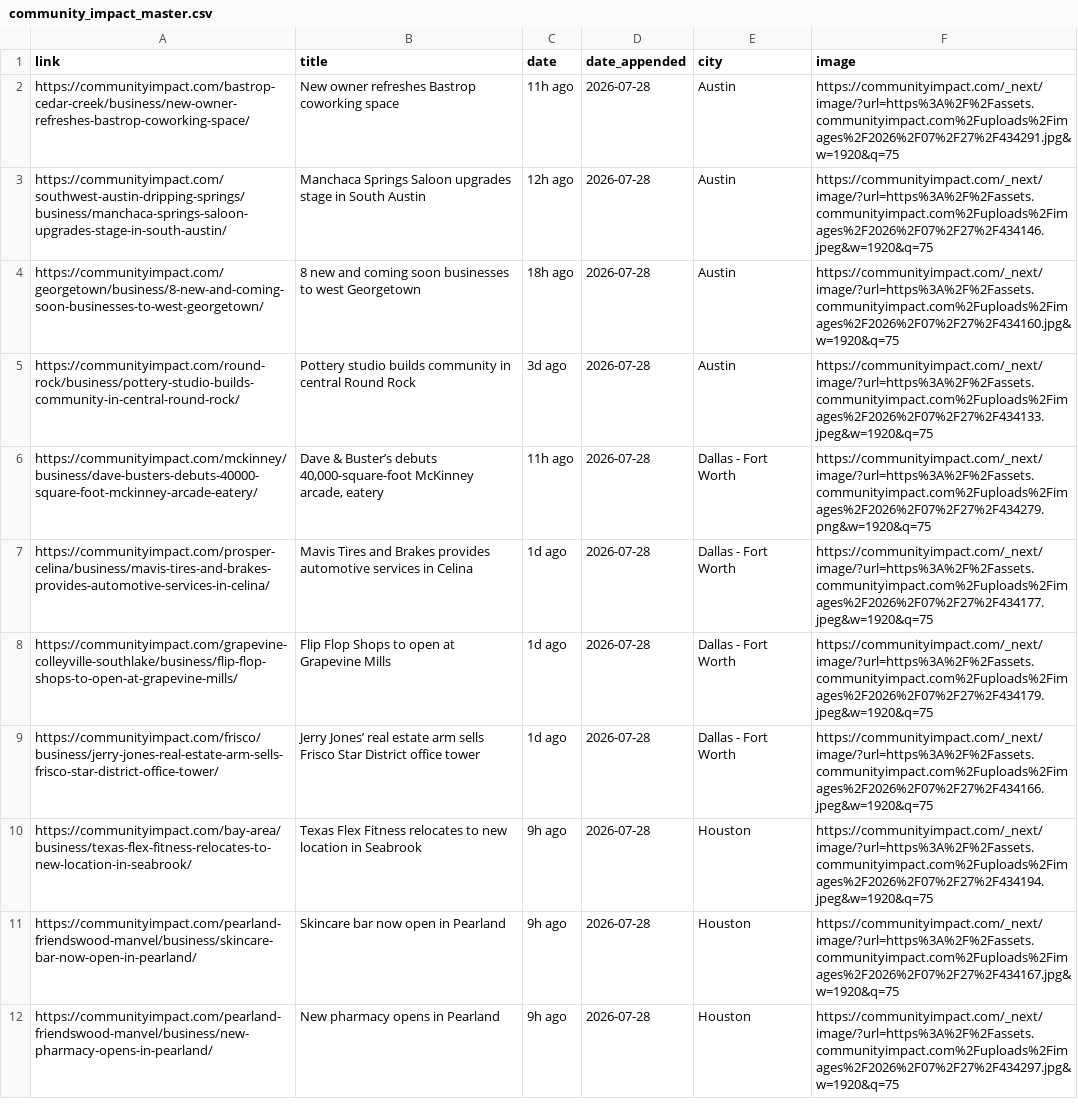
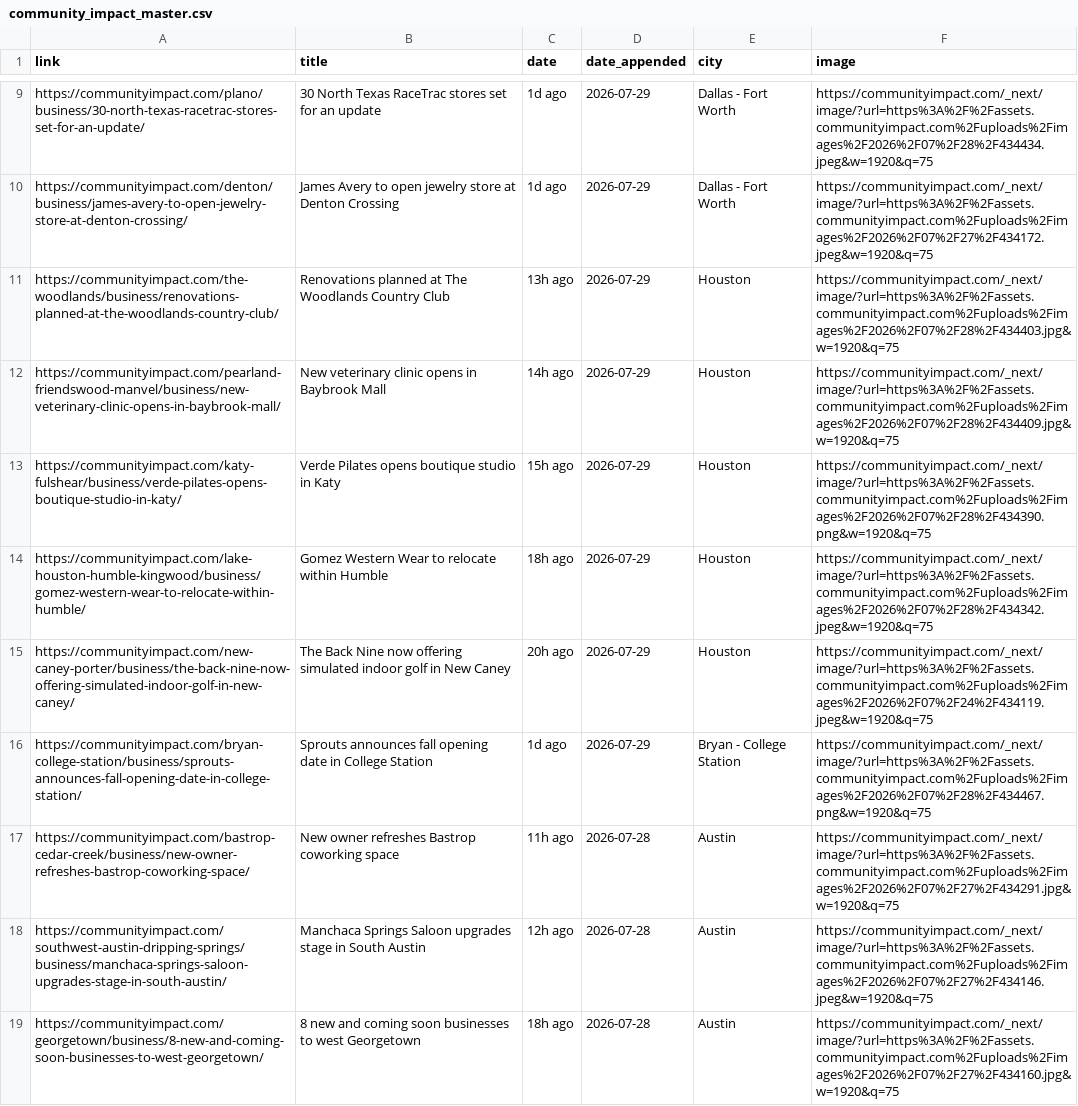
Before and after one commit to suryakantrajput-CP/retail-news-scraper, a CSV file: master_file/community_impact_master.csv, drawn as a sheet; only a part is shown, gaps mark what is left out; the shorter side is filled out with more unchanged rows; the diff covers the shown part only.

```diff
--- a/master_file/community_impact_master.csv
+++ b/master_file/community_impact_master.csv
@@ -2 +9,9 @@ link,title,date,date_appended,city,image
+https://communityimpact.com/plano/business/30-north-texas-racetrac-stores-set-for-an-update/,30 North Texas RaceTrac stores set for an update,1d ago,2026-07-29,Dallas - Fort Worth,https://communityimpact.com/_next/image/?url=https%3A%2F%2Fassets.communityimpact.com%2Fuploads%2Fimages%2F2026%2F07%2F28%2F434434.jpeg&w=1920&q=75
+https://communityimpact.com/denton/business/james-avery-to-open-jewelry-store-at-denton-crossing/,James Avery to open jewelry store at Denton Crossing,1d ago,2026-07-29,Dallas - Fort Worth,https://communityimpact.com/_next/image/?url=https%3A%2F%2Fassets.communityimpact.com%2Fuploads%2Fimages%2F2026%2F07%2F27%2F434172.jpeg&w=1920&q=75
+https://communityimpact.com/the-woodlands/business/renovations-planned-at-the-woodlands-country-club/,Renovations planned at The Woodlands Country Club,13h ago,2026-07-29,Houston,https://communityimpact.com/_next/image/?url=https%3A%2F%2Fassets.communityimpact.com%2Fuploads%2Fimages%2F2026%2F07%2F28%2F434403.jpg&w=1920&q=75
+https://communityimpact.com/pearland-friendswood-manvel/business/new-veterinary-clinic-opens-in-baybrook-mall/,New veterinary clinic opens in Baybrook Mall,14h ago,2026-07-29,Houston,https://communityimpact.com/_next/image/?url=https%3A%2F%2Fassets.communityimpact.com%2Fuploads%2Fimages%2F2026%2F07%2F28%2F434409.jpg&w=1920&q=75
+https://communityimpact.com/katy-fulshear/business/verde-pilates-opens-boutique-studio-in-katy/,Verde Pilates opens boutique studio in Katy,15h ago,2026-07-29,Houston,https://communityimpact.com/_next/image/?url=https%3A%2F%2Fassets.communityimpact.com%2Fuploads%2Fimages%2F2026%2F07%2F28%2F434390.png&w=1920&q=75
+https://communityimpact.com/lake-houston-humble-kingwood/business/gomez-western-wear-to-relocate-within-humble/,Gomez Western Wear to relocate within Humble,18h ago,2026-07-29,Houston,https://communityimpact.com/_next/image/?url=https%3A%2F%2Fassets.communityimpact.com%2Fuploads%2Fimages%2F2026%2F07%2F28%2F434342.jpeg&w=1920&q=75
+https://communityimpact.com/new-caney-porter/business/the-back-nine-now-offering-simulated-indoor-golf-in-new-caney/,The Back Nine now offering simulated indoor golf in New Caney,20h ago,2026-07-29,Houston,https://communityimpact.com/_next/image/?url=https%3A%2F%2Fassets.communityimpact.com%2Fuploads%2Fimages%2F2026%2F07%2F24%2F434119.jpeg&w=1920&q=75
+https://communityimpact.com/bryan-college-station/business/sprouts-announces-fall-opening-date-in-college-station/,Sprouts announces fall opening date in College Station,1d ago,2026-07-29,Bryan - College Station,https://communityimpact.com/_next/image/?url=https%3A%2F%2Fassets.communityimpact.com%2Fuploads%2Fimages%2F2026%2F07%2F28%2F434467.png&w=1920&q=75
 https://communityimpact.com/bastrop-cedar-creek/business/new-owner-refreshes-bastrop-coworking-space/,New owner refreshes Bastrop coworking space,11h ago,2026-07-28,Austin,https://communityimpact.com/_next/image/?url=https%3A%2F%2Fassets.communityimpact.com%2Fuploads%2Fimages%2F2026%2F07%2F27%2F434291.jpg&w=1920&q=75
```
Also changed, not shown: 7 added rows elsewhere in this file, 1 other file.
